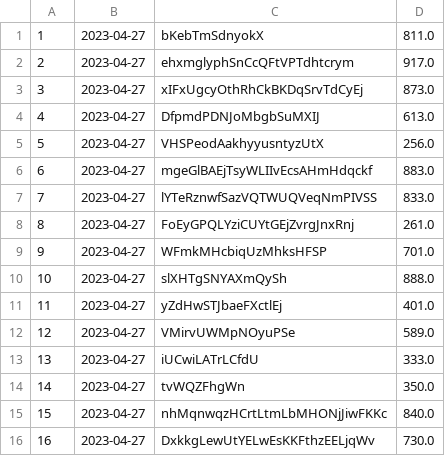
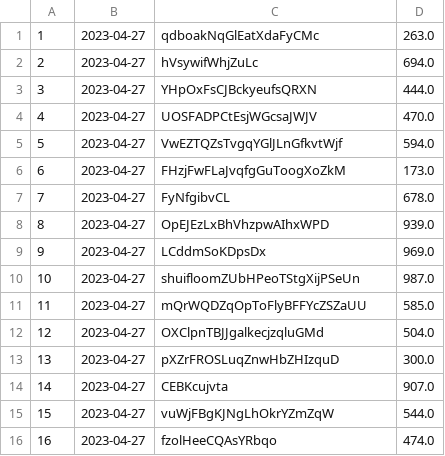
Before and after one commit to sjimmaz322/DAW_22-23, a CSV file: ej7ESamuelJimenez/csv/facturas.csv, drawn as a sheet; only a part is shown; the diff covers the shown part only.

```diff
--- a/ej7ESamuelJimenez/csv/facturas.csv
+++ b/ej7ESamuelJimenez/csv/facturas.csv
@@ -1,16 +1,16 @@
-1;2023-04-27;bKebTmSdnyokX;811.0;
-2;2023-04-27;ehxmglyphSnCcQFtVPTdhtcrym;917.0;
-3;2023-04-27;xIFxUgcyOthRhCkBKDqSrvTdCyEj;873.0;
-4;2023-04-27;DfpmdPDNJoMbgbSuMXIJ;613.0;
-5;2023-04-27;VHSPeodAakhyyusntyzUtX;256.0;
-6;2023-04-27;mgeGlBAEjTsyWLIIvEcsAHmHdqckf;883.0;
-7;2023-04-27;lYTeRznwfSazVQTWUQVeqNmPIVSS;833.0;
-8;2023-04-27;FoEyGPQLYziCUYtGEjZvrgJnxRnj;261.0;
-9;2023-04-27;WFmkMHcbiqUzMhksHFSP;701.0;
-10;2023-04-27;slXHTgSNYAXmQySh;888.0;
-11;2023-04-27;yZdHwSTJbaeFXctlEj;401.0;
-12;2023-04-27;VMirvUWMpNOyuPSe;589.0;
-13;2023-04-27;iUCwiLATrLCfdU;333.0;
-14;2023-04-27;tvWQZFhgWn;350.0;
-15;2023-04-27;nhMqnwqzHCrtLtmLbMHONjJiwFKKc;840.0;
-16;2023-04-27;DxkkgLewUtYELwEsKKFthzEELjqWv;730.0;
+1;2023-04-27;qdboakNqGlEatXdaFyCMc;263.0;
+2;2023-04-27;hVsywifWhjZuLc;694.0;
+3;2023-04-27;YHpOxFsCJBckyeufsQRXN;444.0;
+4;2023-04-27;UOSFADPCtEsjWGcsaJWJV;470.0;
+5;2023-04-27;VwEZTQZsTvgqYGlJLnGfkvtWjf;594.0;
+6;2023-04-27;FHzjFwFLaJvqfgGuToogXoZkM;173.0;
+7;2023-04-27;FyNfgibvCL;678.0;
+8;2023-04-27;OpEJEzLxBhVhzpwAIhxWPD;939.0;
+9;2023-04-27;LCddmSoKDpsDx;969.0;
+10;2023-04-27;shuifloomZUbHPeoTStgXijPSeUn;987.0;
+11;2023-04-27;mQrWQDZqOpToFlyBFFYcZSZaUU;585.0;
+12;2023-04-27;OXClpnTBJJgalkecjzqluGMd;504.0;
+13;2023-04-27;pXZrFROSLuqZnwHbZHIzquD;300.0;
+14;2023-04-27;CEBKcujvta;907.0;
+15;2023-04-27;vuWjFBgKJNgLhOkrYZmZqW;544.0;
+16;2023-04-27;fzolHeeCQAsYRbqo;474.0;
```
Also changed, not shown: 68 edited cells elsewhere in this file, 58 other files.
